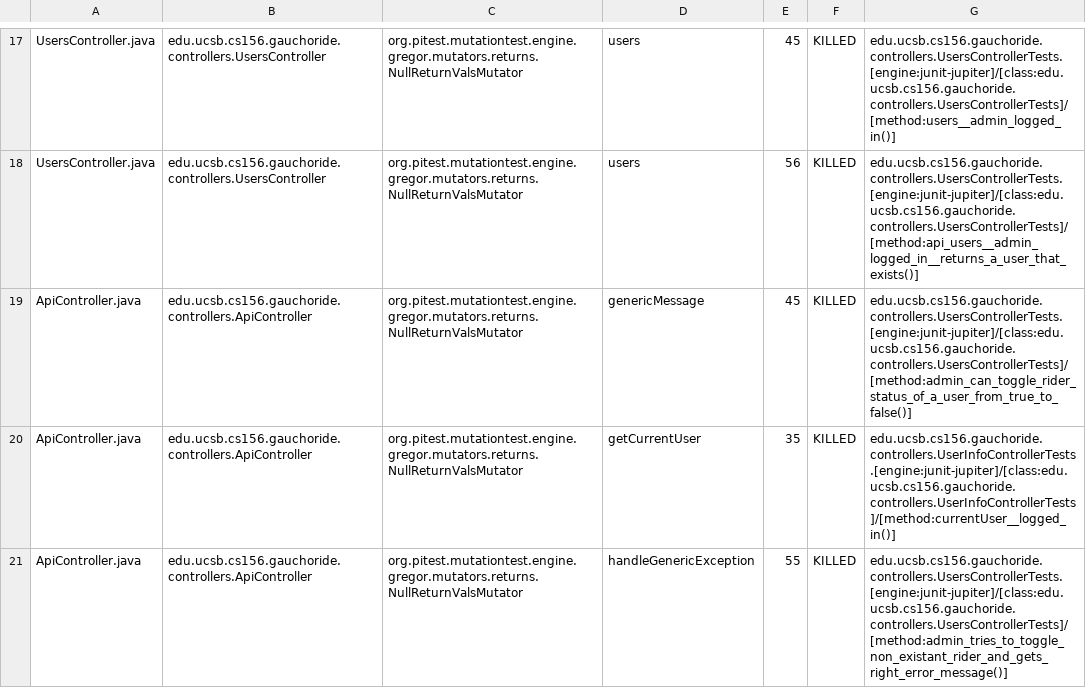
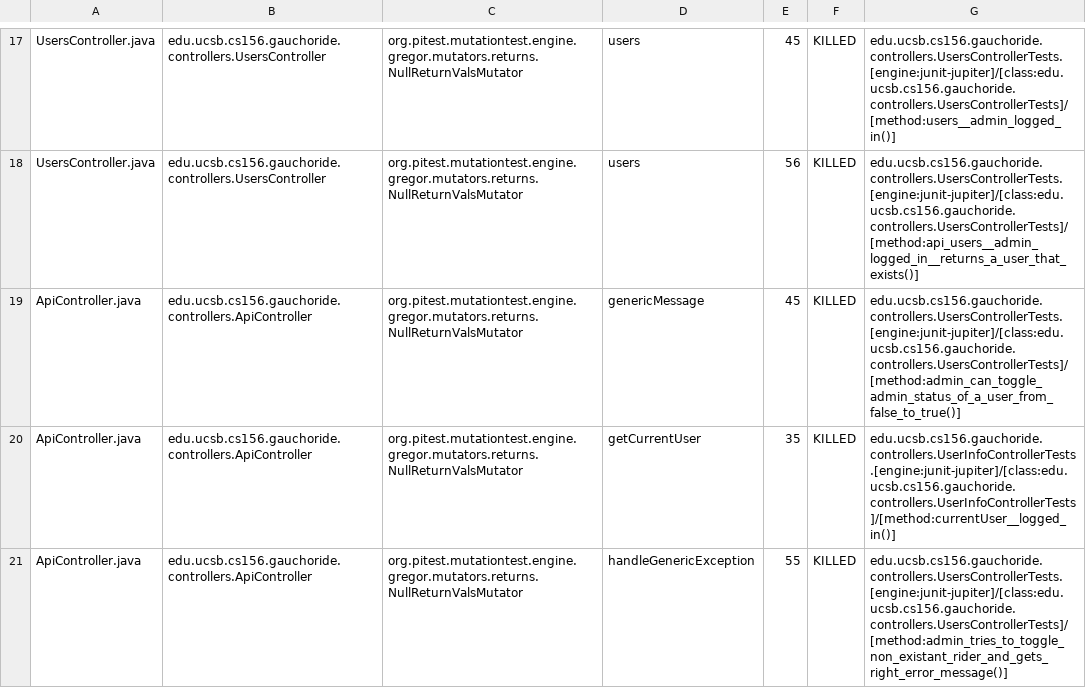
Before and after one commit to ucsb-cs156-s23/proj-gauchoride-s23-5pm-3, a CSV file: prs/34/pitest/mutations.csv, drawn as a sheet; only a part is shown, gaps mark what is left out.

Commit message:
Deploying to gh-pages from @ ucsb-cs156-s23/proj-gauchoride-s23-5pm-3@222559b23612faf373c8aaa445c53d1d952c32c7 🚀

```diff
--- a/prs/34/pitest/mutations.csv
+++ b/prs/34/pitest/mutations.csv
@@ -18,3 +18,3 @@ UsersController.java,edu.ucsb.cs156.gauchoride.controllers.UsersController,org.p
 UsersController.java,edu.ucsb.cs156.gauchoride.controllers.UsersController,org.pitest.mutationtest.engine.gregor.mutators.returns.NullReturnValsMutator,users,56,KILLED,edu.ucsb.cs156.gauchoride.controllers.UsersControllerTests.[engine:junit-jupiter]/[class:edu.ucsb.cs156.gauchoride.controllers.UsersControllerTests]/[method:api_users__admin_logged_in__returns_a_user_that_exists()]
-ApiController.java,edu.ucsb.cs156.gauchoride.controllers.ApiController,org.pitest.mutationtest.engine.gregor.mutators.returns.NullReturnValsMutator,genericMessage,45,KILLED,edu.ucsb.cs156.gauchoride.controllers.UsersControllerTests.[engine:junit-jupiter]/[class:edu.ucsb.cs156.gauchoride.controllers.UsersControllerTests]/[method:admin_can_toggle_rider_status_of_a_user_from_true_to_false()]
+ApiController.java,edu.ucsb.cs156.gauchoride.controllers.ApiController,org.pitest.mutationtest.engine.gregor.mutators.returns.NullReturnValsMutator,genericMessage,45,KILLED,edu.ucsb.cs156.gauchoride.controllers.UsersControllerTests.[engine:junit-jupiter]/[class:edu.ucsb.cs156.gauchoride.controllers.UsersControllerTests]/[method:admin_can_toggle_admin_status_of_a_user_from_false_to_true()]
 ApiController.java,edu.ucsb.cs156.gauchoride.controllers.ApiController,org.pitest.mutationtest.engine.gregor.mutators.returns.NullReturnValsMutator,getCurrentUser,35,KILLED,edu.ucsb.cs156.gauchoride.controllers.UserInfoControllerTests.[engine:junit-jupiter]/[class:edu.ucsb.cs156.gauchoride.controllers.UserInfoControllerTests]/[method:currentUser__logged_in()]
```
Also changed, not shown: 9 other files.
